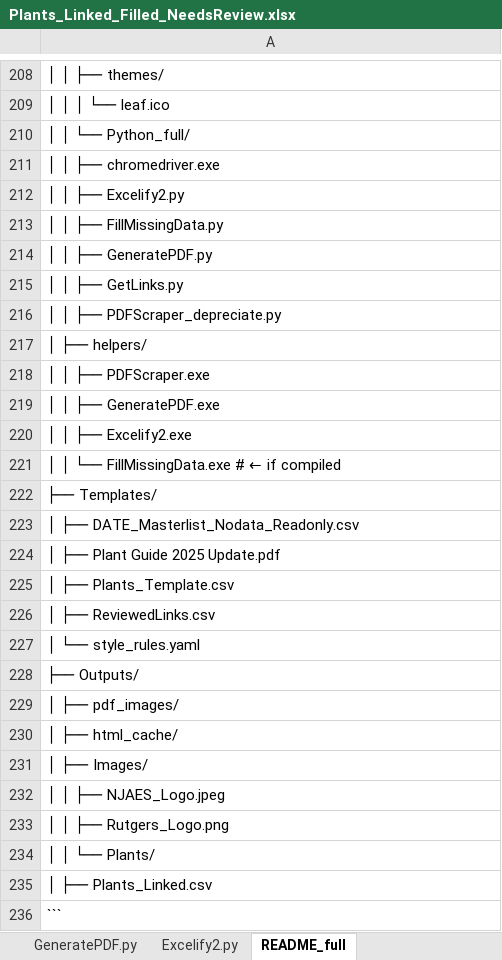
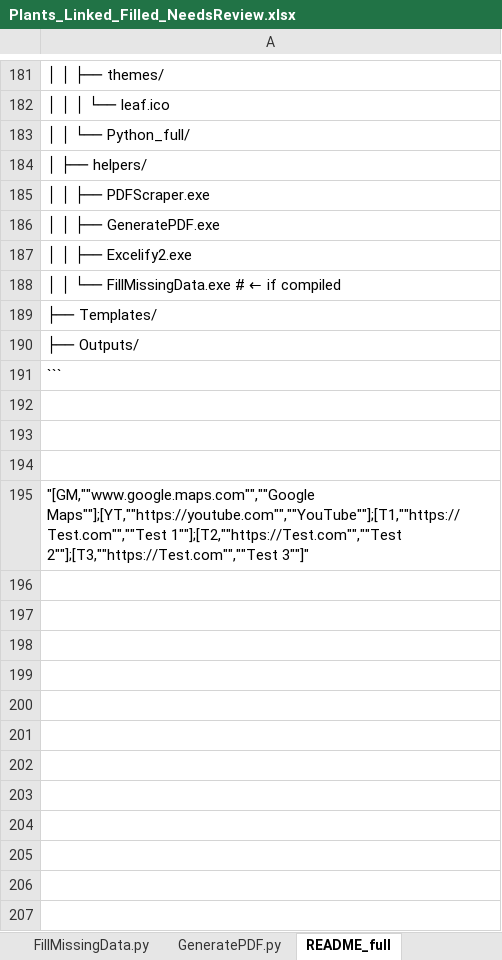
Before and after one commit to InfusedChooch/Plants, an Excel workbook: ReviewFiles/Plants_Linked_Filled_NeedsReview.xlsx, sheet README_full, drawn as a sheet; only a part is shown, gaps mark what is left out; values as stored, in another font and other column widths than the file's, no borders; removed rows and columns are numbered as before the commit, all else as after; the diff covers the shown part only; the diff names each change by its address in the sheet, - before the commit and + after, or states it on an @@ line.

```diff
--- a/ReviewFiles/Plants_Linked_Filled_NeedsReview.xlsx (sheet README_full)
+++ b/ReviewFiles/Plants_Linked_Filled_NeedsReview.xlsx (sheet README_full)
-sheet tab: Excelify2.py
-row 211: │ │ ├── chromedriver.exe
-row 212: │ │ ├── Excelify2.py
-row 213: │ │ ├── FillMissingData.py
-row 214: │ │ ├── GeneratePDF.py
-row 215: │ │ ├── GetLinks.py
-row 216: │ │ ├── PDFScraper_depreciate.py
-row 223: │ ├── DATE_Masterlist_Nodata_Readonly.csv
-row 224: │ ├── Plant Guide 2025 Update.pdf
-row 225: │ ├── Plants_Template.csv
-row 226: │ ├── ReviewedLinks.csv
-row 227: │ └── style_rules.yaml
-row 229: │ ├── pdf_images/
-row 230: │ ├── html_cache/
-row 231: │ ├── Images/
-row 232: │ │ ├── NJAES_Logo.jpeg
-row 233: │ │ ├── Rutgers_Logo.png
-row 234: │ │ └── Plants/
-row 235: │ ├── Plants_Linked.csv
+row 192: (empty)
+row 193: (empty)
+row 194: (empty)
+row 195: "[GM,""www.google.maps.com"",""Google Maps""];[YT,""https://youtube.com"",""YouTube""];[T1,""https://Test.com"",""Test 1""];[T2,""https://Test.com"",""Test 2""];[T3,""https://Test.com"",""Test 3""]"
```
Also changed, not shown: 6 added rows, 33 removed rows, 5 moved rows and 28 edited cells elsewhere in this sheet, sheet Plant Data, sheet README, sheet GetLinks.py, sheet GeneratePDF.py, other sheet tabs, 3 other files.
